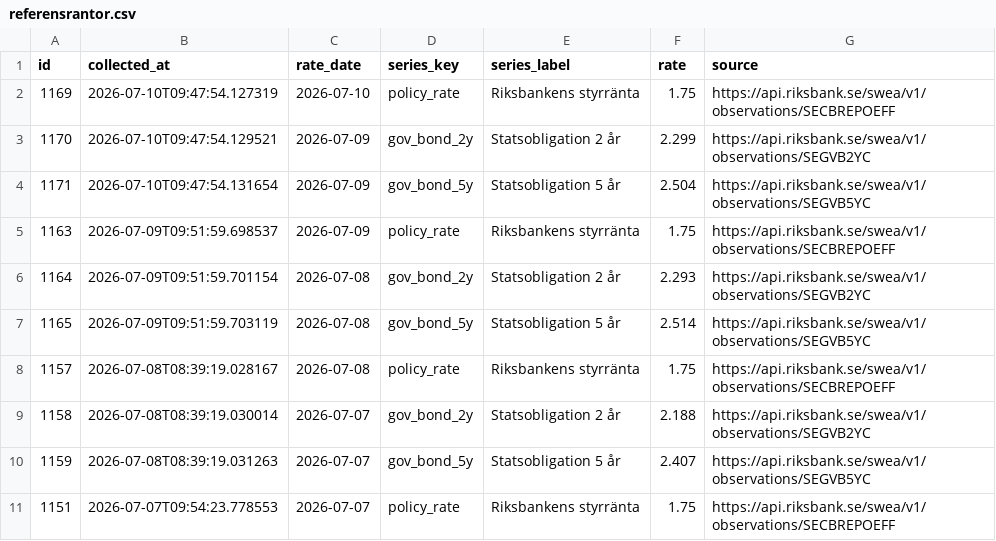
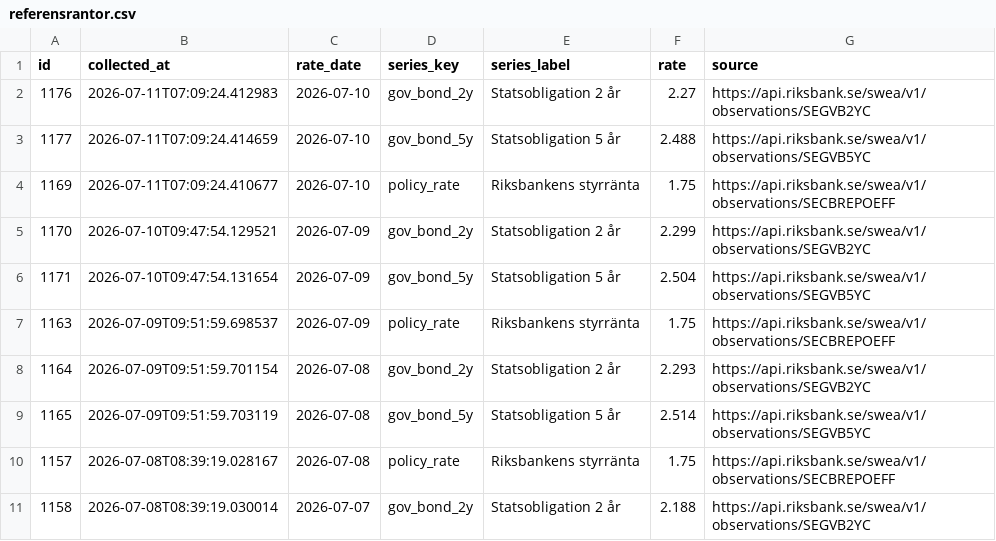
Before and after one commit to jantarnell-art/borantor-agent-, a CSV file: data/export/referensrantor.csv, drawn as a sheet; only a part is shown; the shorter side is filled out with more unchanged rows.

```diff
--- a/data/export/referensrantor.csv
+++ b/data/export/referensrantor.csv
@@ -1,3 +1,5 @@
 id,collected_at,rate_date,series_key,series_label,rate,source
-1169,2026-07-10T09:47:54.127319,2026-07-10,policy_rate,Riksbankens styrränta,1.75,https://api.riksbank.se/swea/v1/observations/SECBREPOEFF
+1176,2026-07-11T07:09:24.412983,2026-07-10,gov_bond_2y,Statsobligation 2 år,2.27,https://api.riksbank.se/swea/v1/observations/SEGVB2YC
+1177,2026-07-11T07:09:24.414659,2026-07-10,gov_bond_5y,Statsobligation 5 år,2.488,https://api.riksbank.se/swea/v1/observations/SEGVB5YC
+1169,2026-07-11T07:09:24.410677,2026-07-10,policy_rate,Riksbankens styrränta,1.75,https://api.riksbank.se/swea/v1/observations/SECBREPOEFF
 1170,2026-07-10T09:47:54.129521,2026-07-09,gov_bond_2y,Statsobligation 2 år,2.299,https://api.riksbank.se/swea/v1/observations/SEGVB2YC
```
Also changed, not shown: data/export/listrantor.csv, data/export/varningar.csv, 1 other file.
